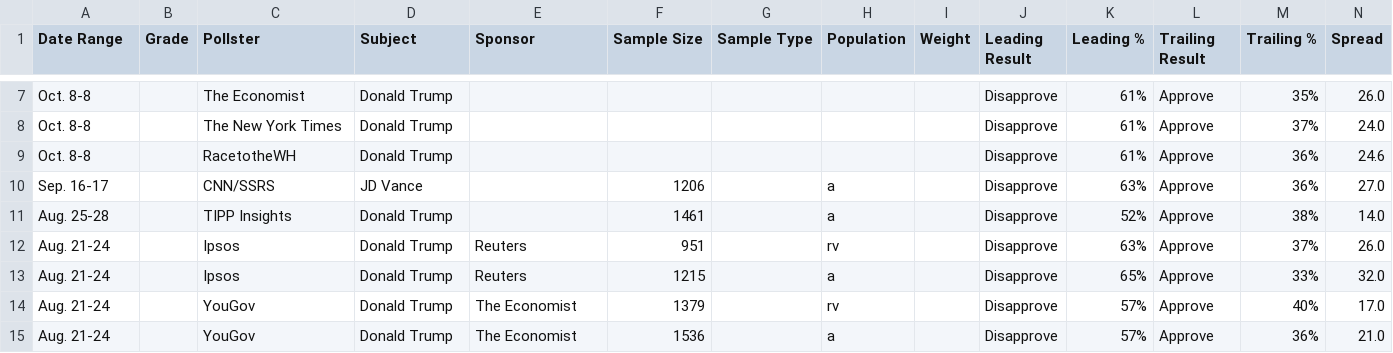
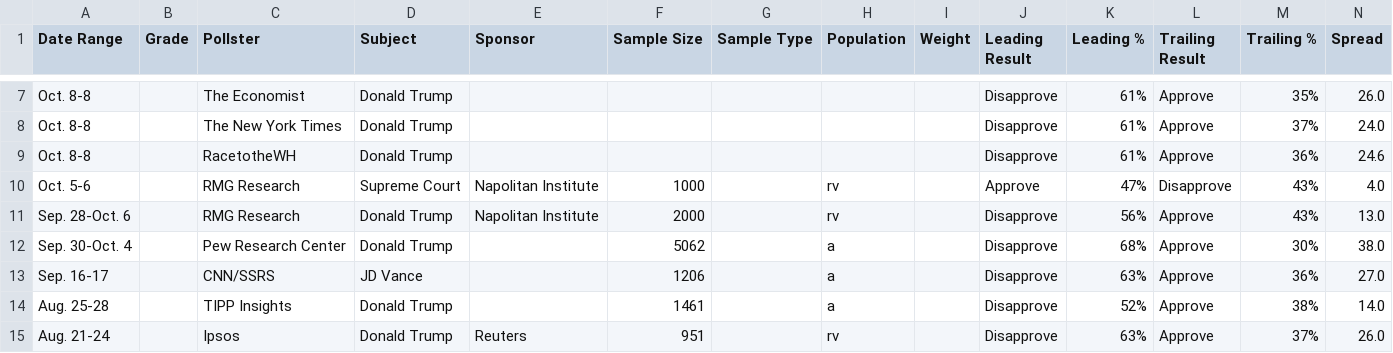
Before and after one commit to Hijodeagua/Election-models-by-Tre, a CSV file: data/fallback/votehub_approval.csv, drawn as a sheet; only a part is shown, gaps mark what is left out; the shorter side is filled out with more unchanged rows; the diff names each change by its address in the sheet, - before the commit and + after, or states it on an @@ line.

```diff
--- a/data/fallback/votehub_approval.csv
+++ b/data/fallback/votehub_approval.csv
+row 10: Oct. 5-6 |  | RMG Research | Supreme Court | Napolitan Institute | 1000 |  | rv |  | Approve | 47% | Disapprove | 43% | 4.0
+row 11: Sep. 28-Oct. 6 |  | RMG Research | Donald Trump | Napolitan Institute | 2000 |  | rv |  | Disapprove | 56% | Approve | 43% | 13.0
+row 12: Sep. 30-Oct. 4 |  | Pew Research Center | Donald Trump |  | 5062 |  | a |  | Disapprove | 68% | Approve | 30% | 38.0
```
Also changed, not shown: data/fallback/market_odds.csv, data/fallback/votehub_generic_ballot.csv, 8 other files.
